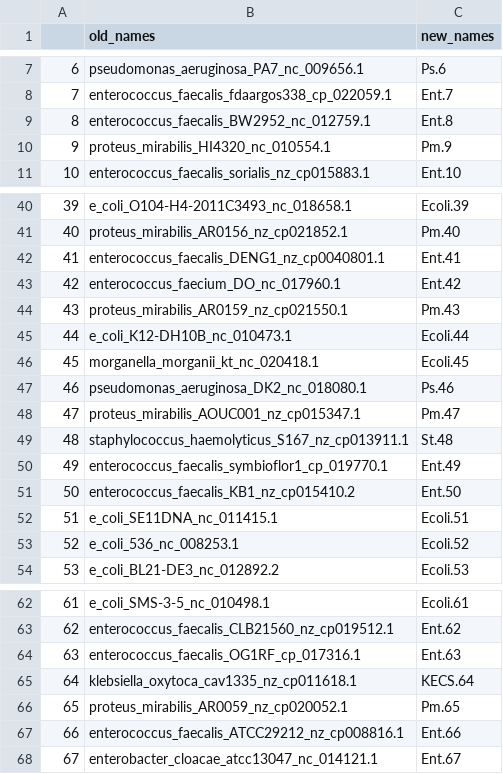
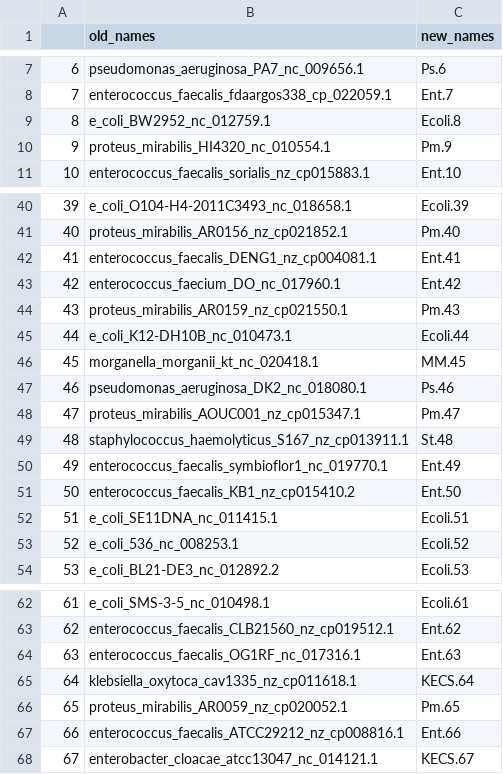
Before and after one commit to egarcialara/UTI_bacteria_interactions, a CSV file: data/KO_lists/source_names.csv, drawn as a sheet; only a part is shown, gaps mark what is left out.

Commit message:
Add files via upload

```diff
--- a/data/KO_lists/source_names.csv
+++ b/data/KO_lists/source_names.csv
@@ -8,3 +8,3 @@
 7,enterococcus_faecalis_fdaargos338_cp_022059.1,Ent.7
-8,enterococcus_faecalis_BW2952_nc_012759.1,Ent.8
+8,e_coli_BW2952_nc_012759.1,Ecoli.8
 9,proteus_mirabilis_HI4320_nc_010554.1,Pm.9
@@ -41,3 +41,3 @@
 40,proteus_mirabilis_AR0156_nz_cp021852.1,Pm.40
-41,enterococcus_faecalis_DENG1_nz_cp0040801.1,Ent.41
+41,enterococcus_faecalis_DENG1_nz_cp004081.1,Ent.41
 42,enterococcus_faecium_DO_nc_017960.1,Ent.42
@@ -45,3 +45,3 @@
 44,e_coli_K12-DH10B_nc_010473.1,Ecoli.44
-45,morganella_morganii_kt_nc_020418.1,Ecoli.45
+45,morganella_morganii_kt_nc_020418.1,MM.45
 46,pseudomonas_aeruginosa_DK2_nc_018080.1,Ps.46
@@ -49,3 +49,3 @@
 48,staphylococcus_haemolyticus_S167_nz_cp013911.1,St.48
-49,enterococcus_faecalis_symbioflor1_cp_019770.1,Ent.49
+49,enterococcus_faecalis_symbioflor1_nc_019770.1,Ent.49
 50,enterococcus_faecalis_KB1_nz_cp015410.2,Ent.50
@@ -63,3 +63,3 @@
 62,enterococcus_faecalis_CLB21560_nz_cp019512.1,Ent.62
-63,enterococcus_faecalis_OG1RF_cp_017316.1,Ent.63
+63,enterococcus_faecalis_OG1RF_nc_017316.1,Ent.63
 64,klebsiella_oxytoca_cav1335_nz_cp011618.1,KECS.64
@@ -67,2 +67,2 @@
 66,enterococcus_faecalis_ATCC29212_nz_cp008816.1,Ent.66
-67,enterobacter_cloacae_atcc13047_nc_014121.1,Ent.67
+67,enterobacter_cloacae_atcc13047_nc_014121.1,KECS.67
```
